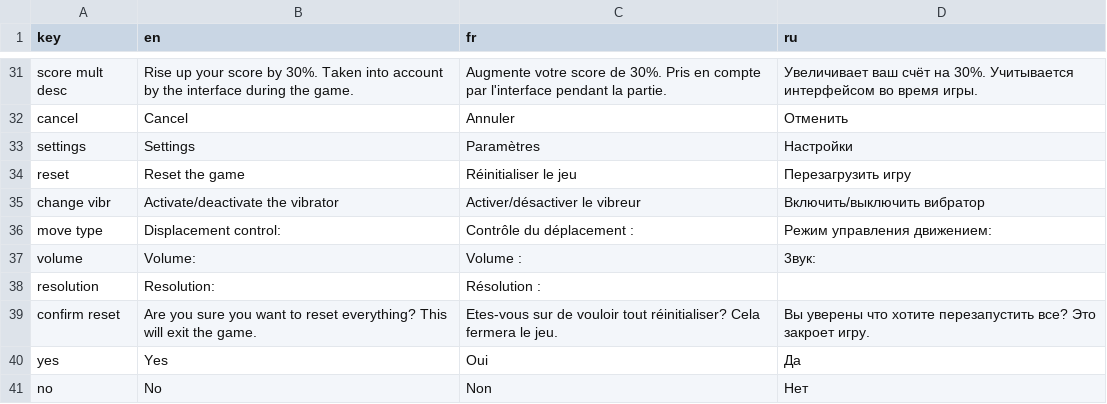
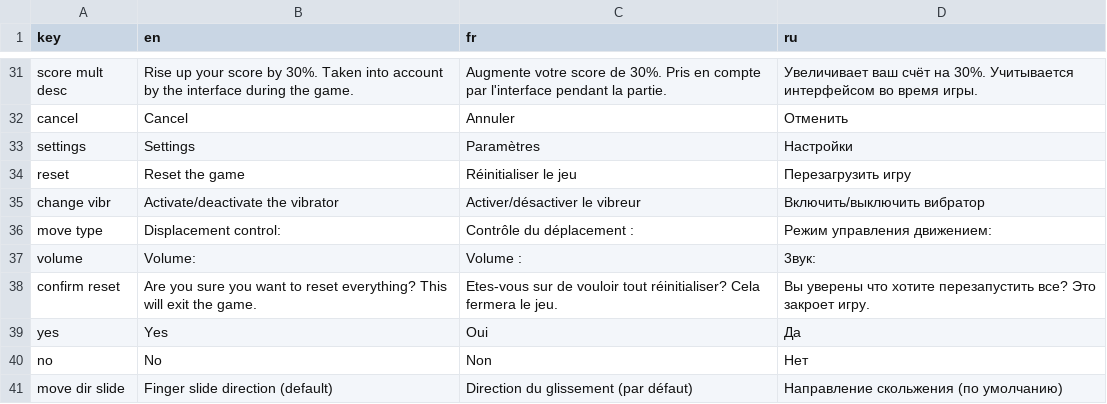
Before and after one commit to Sergueille/ColorPanicAssets, a CSV file: Resources/localisation.csv, drawn as a sheet; only a part is shown, gaps mark what is left out; the shorter side is filled out with more unchanged rows.

Commit message:
Removed useless localization key

```diff
--- a/Resources/localisation.csv
+++ b/Resources/localisation.csv
@@ -37,3 +37,2 @@
 "volume","Volume:","Volume :","3вук:"
-"resolution","Resolution:","Résolution :",""
 "confirm reset","Are you sure you want to reset everything? This will exit the game.","Etes-vous sur de vouloir tout réinitialiser? Cela fermera le jeu.","Вы уверены что хотите перезапустить все? Это закроет игру."
```
